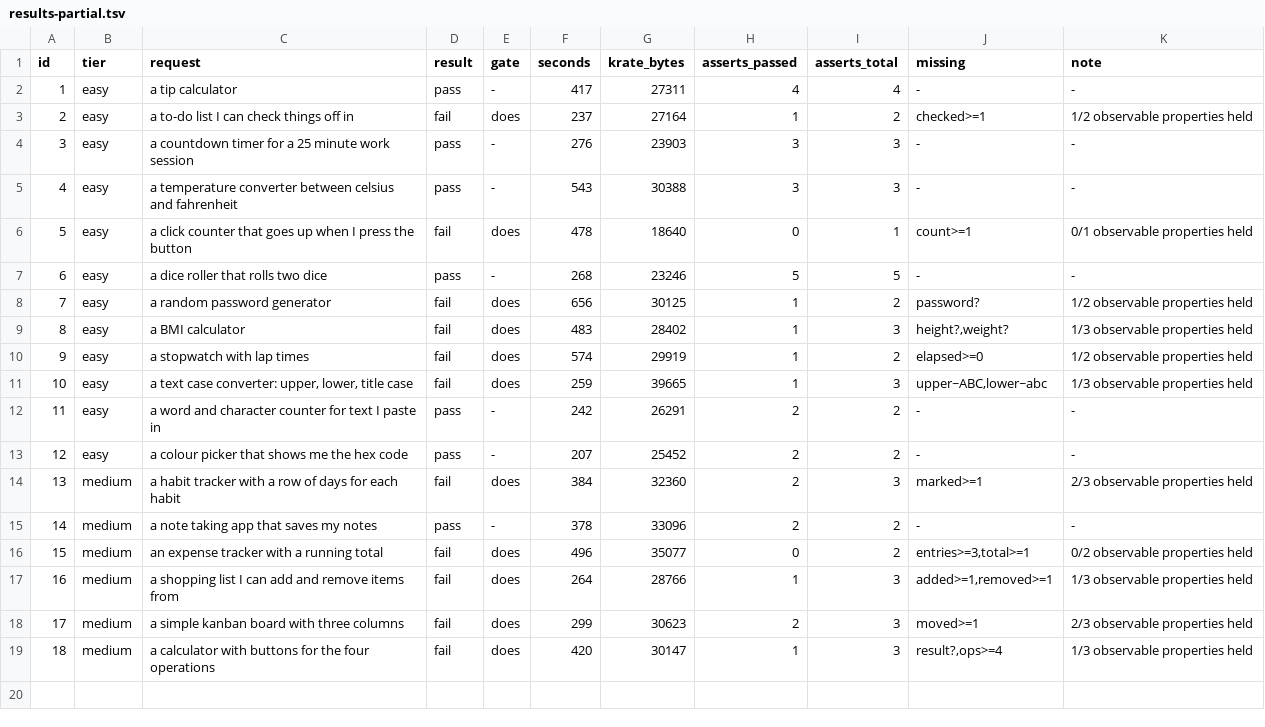
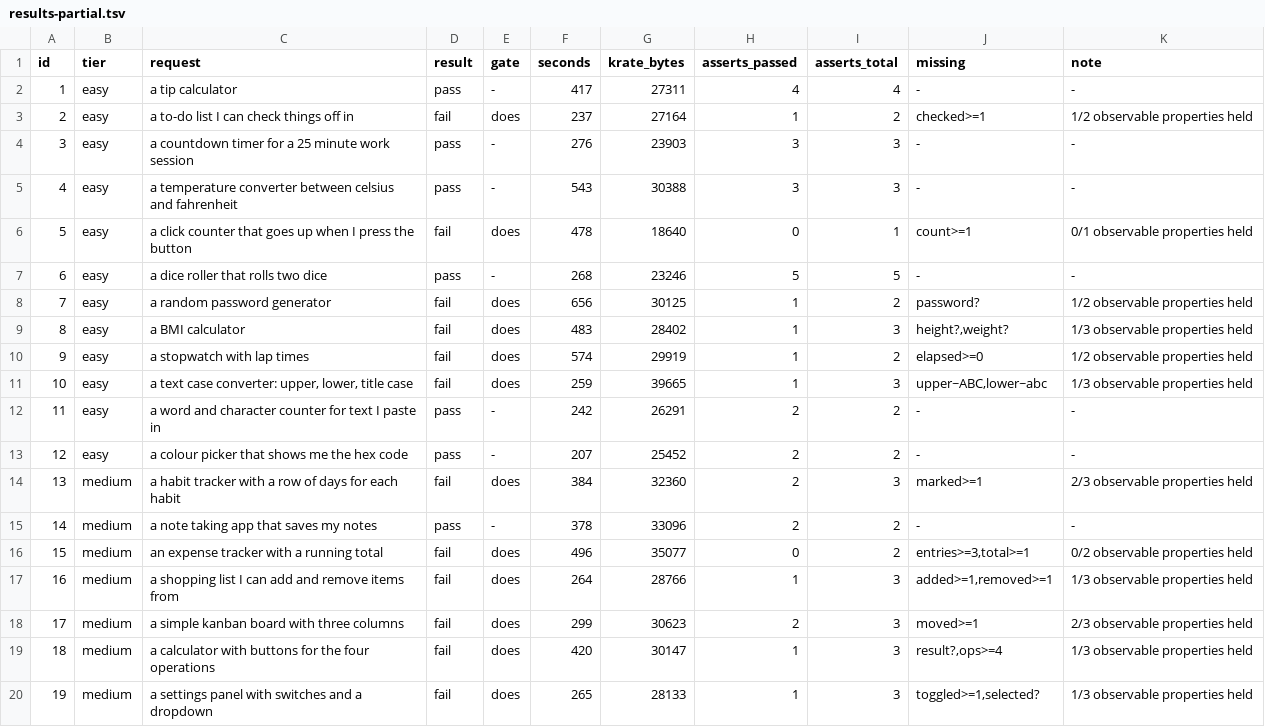
Before and after one commit to incyashraj/krate, a TSV file: evidence/benchmark/2026-08-12/results-partial.tsv, drawn as a sheet.

Commit message:
Explain the medium-tier gap with a number, and make it falsifiable
Medium is scoring 1/7 against easy's 6/12, and at assert level 47% against
75%. The tempting reading is that medium apps are harder and the AI is worse
at them.

The corpus says otherwise. Counting asserts that name an action -- added,
removed, moved, toggled, marked -- rather than a piece of state: 6% of easy
asserts versus 15% of medium ones. Medium demands proof-of-operation at three
times the rate, and proof-of-operation is exactly what the under-specified
quick contract failed to produce.

The apps do not look worse. The kanban board had three columns and six cards
correctly distributed; the settings panel had five switches, three on, a
theme, and persistence. They just never demonstrated an operation.

Recorded as a prediction rather than a conclusion: if the self-exercise fix is
the cause, medium should close most of the distance to easy next run. If it
does not, the difficulty reading was right and this note was wrong.

```diff
--- a/evidence/benchmark/2026-08-12/results-partial.tsv
+++ b/evidence/benchmark/2026-08-12/results-partial.tsv
@@ -19 +19,2 @@ id	tier	request	result	gate	seconds	krate_bytes	asserts_passed	asserts_total	mis
 18	medium	a calculator with buttons for the four operations	fail	does	420	30147	1	3	result?,ops>=4	1/3 observable properties held
+19	medium	a settings panel with switches and a dropdown	fail	does	265	28133	1	3	toggled>=1,selected?	1/3 observable properties held
```
Also changed, not shown: 1 other file.
